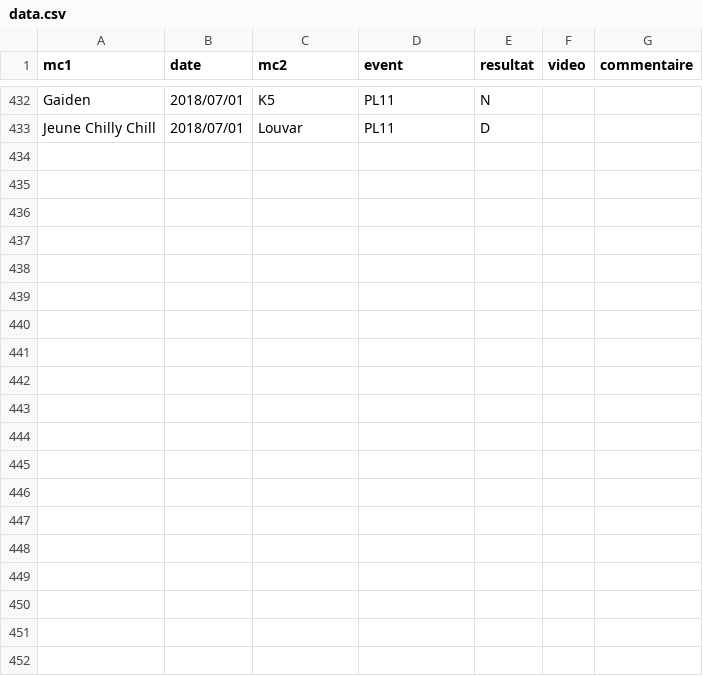
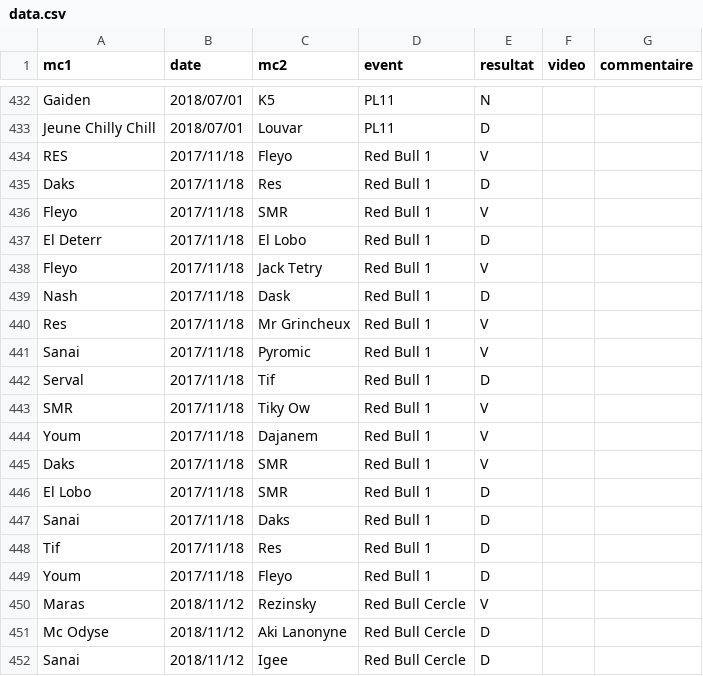
Before and after one commit to thibaultduponchelle/battlerec, a CSV file: data.csv, drawn as a sheet; only a part is shown, gaps mark what is left out; the diff covers the shown part only; the diff names each change by its address in the sheet, - before the commit and + after, or states it on an @@ line.

Commit message:
RBDM

```diff
--- a/data.csv
+++ b/data.csv
+row 434: RES | 2017/11/18 | Fleyo | Red Bull 1 | V
+row 435: Daks | 2017/11/18 | Res | Red Bull 1 | D
+row 436: Fleyo | 2017/11/18 | SMR | Red Bull 1 | V
+row 437: El Deterr | 2017/11/18 | El Lobo | Red Bull 1 | D
+row 438: Fleyo | 2017/11/18 | Jack Tetry | Red Bull 1 | V
+row 439: Nash | 2017/11/18 | Dask | Red Bull 1 | D
+row 440: Res | 2017/11/18 | Mr Grincheux | Red Bull 1 | V
+row 441: Sanai | 2017/11/18 | Pyromic | Red Bull 1 | V
+row 442: Serval | 2017/11/18 | Tif | Red Bull 1 | D
+row 443: SMR | 2017/11/18 | Tiky Ow | Red Bull 1 | V
+row 444: Youm | 2017/11/18 | Dajanem | Red Bull 1 | V
+row 445: Daks | 2017/11/18 | SMR | Red Bull 1 | V
+row 446: El Lobo | 2017/11/18 | SMR | Red Bull 1 | D
+row 447: Sanai | 2017/11/18 | Daks | Red Bull 1 | D
+row 448: Tif | 2017/11/18 | Res | Red Bull 1 | D
+row 449: Youm | 2017/11/18 | Fleyo | Red Bull 1 | D
+row 450: Maras | 2018/11/12 | Rezinsky | Red Bull Cercle | V
+row 451: Mc Odyse | 2018/11/12 | Aki Lanonyne | Red Bull Cercle | D
+row 452: Sanai | 2018/11/12 | Igee | Red Bull Cercle | D
```
Also changed, not shown: 12 added rows elsewhere in this file.
